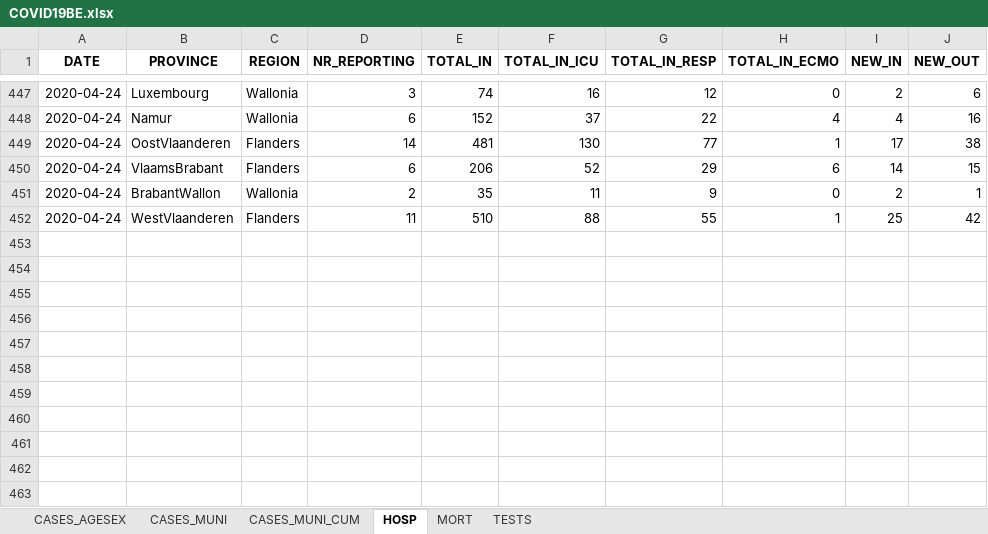
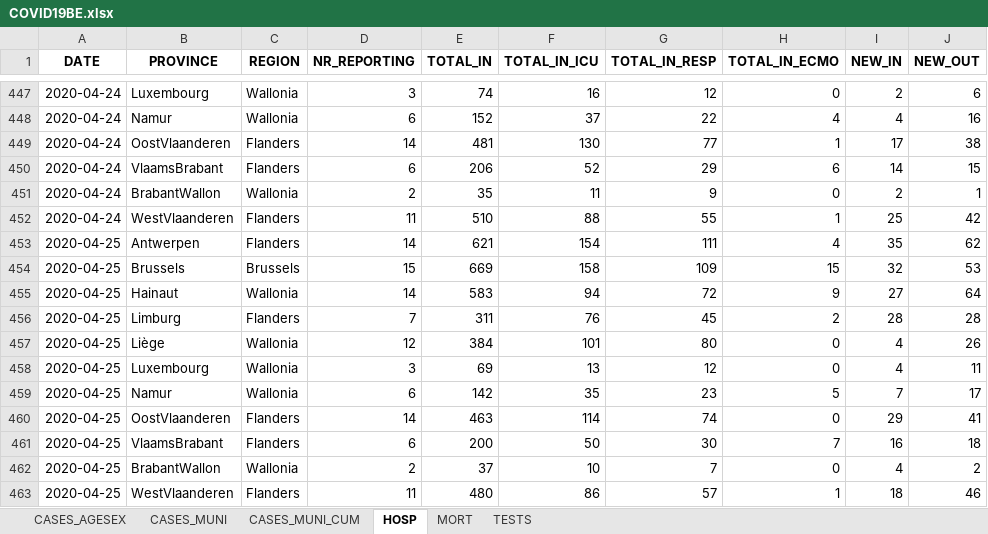
Before and after one commit to covid19-eu-zh/covid19-eu-data, an Excel workbook: documents/daily/be/COVID19BE.xlsx, sheet HOSP, drawn as a sheet; only a part is shown, gaps mark what is left out; values as stored, in another font and other column widths than the file's, no borders; the diff names each change by its address in the sheet, - before the commit and + after, or states it on an @@ line.

```diff
--- a/documents/daily/be/COVID19BE.xlsx (sheet HOSP)
+++ b/documents/daily/be/COVID19BE.xlsx (sheet HOSP)
+row 453: 2020-04-25 | Antwerpen | Flanders | 14 | 621 | 154 | 111 | 4 | 35 | 62
+row 454: 2020-04-25 | Brussels | Brussels | 15 | 669 | 158 | 109 | 15 | 32 | 53
+row 455: 2020-04-25 | Hainaut | Wallonia | 14 | 583 | 94 | 72 | 9 | 27 | 64
+row 456: 2020-04-25 | Limburg | Flanders | 7 | 311 | 76 | 45 | 2 | 28 | 28
+row 457: 2020-04-25 | Liège | Wallonia | 12 | 384 | 101 | 80 | 0 | 4 | 26
+row 458: 2020-04-25 | Luxembourg | Wallonia | 3 | 69 | 13 | 12 | 0 | 4 | 11
+row 459: 2020-04-25 | Namur | Wallonia | 6 | 142 | 35 | 23 | 5 | 7 | 17
+row 460: 2020-04-25 | OostVlaanderen | Flanders | 14 | 463 | 114 | 74 | 0 | 29 | 41
+row 461: 2020-04-25 | VlaamsBrabant | Flanders | 6 | 200 | 50 | 30 | 7 | 16 | 18
+row 462: 2020-04-25 | BrabantWallon | Wallonia | 2 | 37 | 10 | 7 | 0 | 4 | 2
+row 463: 2020-04-25 | WestVlaanderen | Flanders | 11 | 480 | 86 | 57 | 1 | 18 | 46
```
Also changed, not shown: sheet CASES_MUNI, sheet CASES_AGESEX, sheet CASES_MUNI_CUM, sheet MORT, sheet TESTS, 7 other files.
